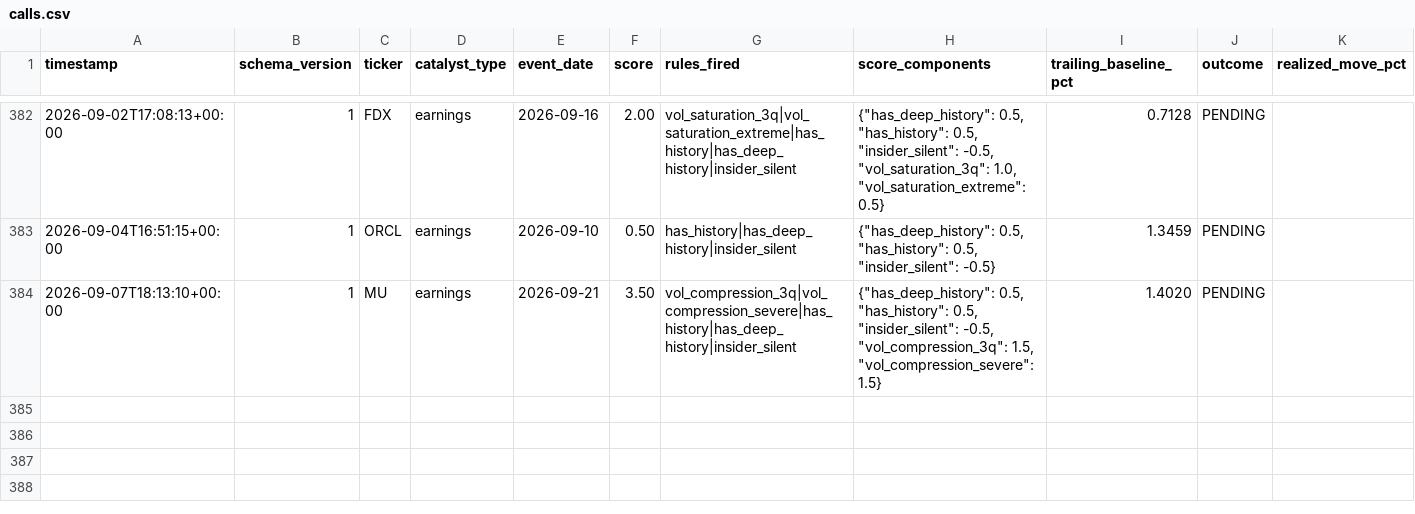
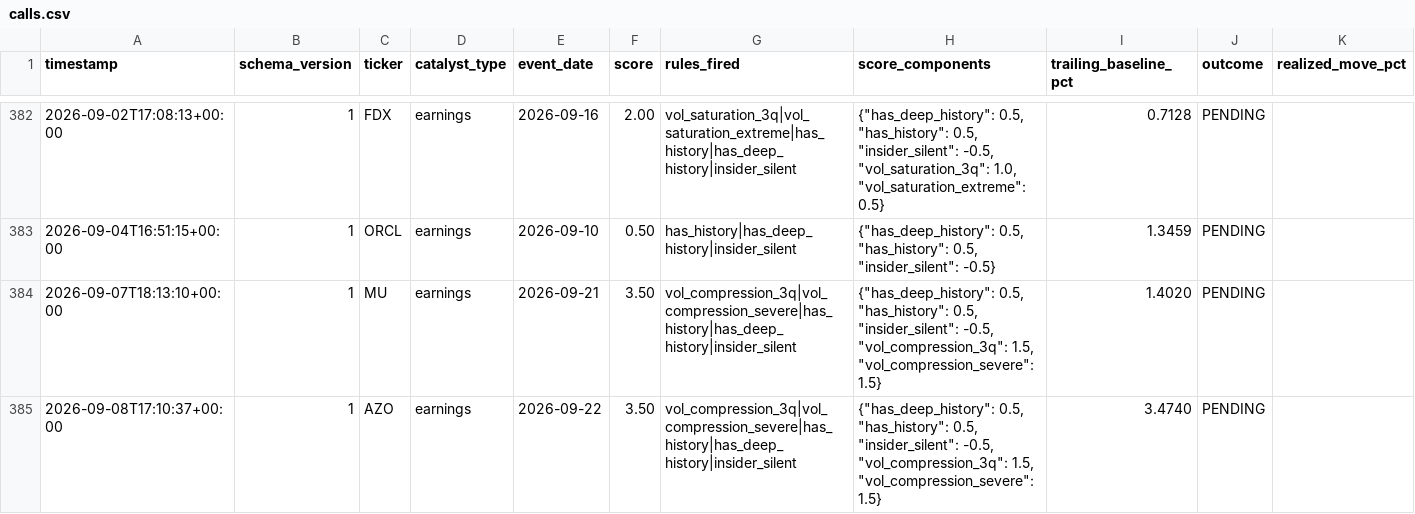
Before and after one commit to pawarraj8888/catalyst-engine, a CSV file: live_log/calls.csv, drawn as a sheet; only a part is shown, gaps mark what is left out; rows hold the shown columns only; the diff names each change by its address in the sheet, - before the commit and + after, or states it on an @@ line.

```diff
--- a/live_log/calls.csv
+++ b/live_log/calls.csv
+row 385: 2026-09-08T17:10:37+00:00 | 1 | AZO | earnings | 2026-09-22 | 3.50 | vol_compression_3q|vol_compression_severe|has_history|has_deep_history|insider_silent | {"has_deep_history": 0.5, "has_history": 0.5, "insider_silent": -0.5, "vol_compression_3q": 1.5, "vol_compression_severe": 1.5} | 3.4740 | PENDING
```
Also changed, not shown: 1 other file.
